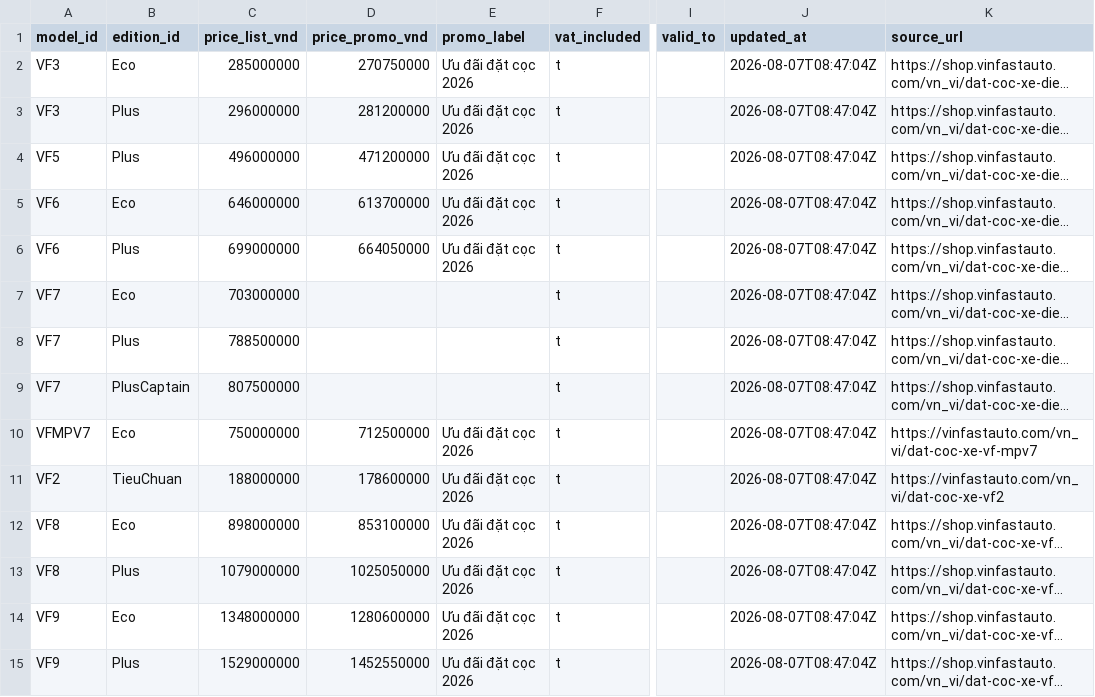
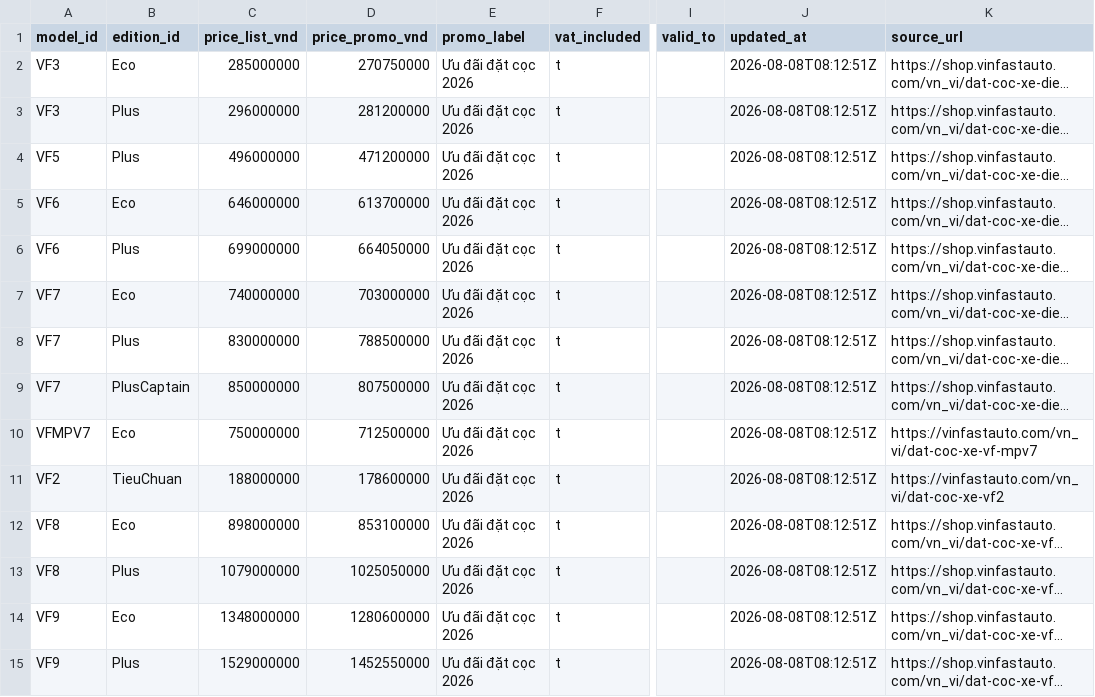
Before and after one commit to giangkh1908/Vinfast-RAG, a CSV file: data/clean/v1/postgres/price_list.csv, drawn as a sheet; only a part is shown, gaps mark what is left out; long unchanged cells end in …; the diff names each change by its address in the sheet, - before the commit and + after, or states it on an @@ line.

Commit message:
feat: connect to cloud (Qdrant Cloud + Neon PostgreSQL) + pull latest data from feature/data
- QDRANT_URL, QDRANT_API_KEY, PG_DSN from .env
- config.py: add qdrant_api_key
- retrieval.py: pass api_key to QdrantClient
- Pull latest clean data + scripts from feature/data (843eb10)

```diff
--- a/data/clean/v1/postgres/price_list.csv
+++ b/data/clean/v1/postgres/price_list.csv
-J2:J15 (updated_at): 2026-08-07T08:47:04Z
+J2:J15 (updated_at): 2026-08-08T08:12:51Z
-C7 (price_list_vnd): 703000000
+C7 (price_list_vnd): 740000000
-D7 (price_promo_vnd): (empty)
+D7 (price_promo_vnd): 703000000
-E7:E9 (promo_label): (empty)
+E7:E9 (promo_label): Ưu đãi đặt cọc 2026
-C8 (price_list_vnd): 788500000
+C8 (price_list_vnd): 830000000
-D8 (price_promo_vnd): (empty)
+D8 (price_promo_vnd): 788500000
-C9 (price_list_vnd): 807500000
+C9 (price_list_vnd): 850000000
-D9 (price_promo_vnd): (empty)
+D9 (price_promo_vnd): 807500000
```
Also changed, not shown: data/clean/v1/postgres/edition.csv, 35 other files.
